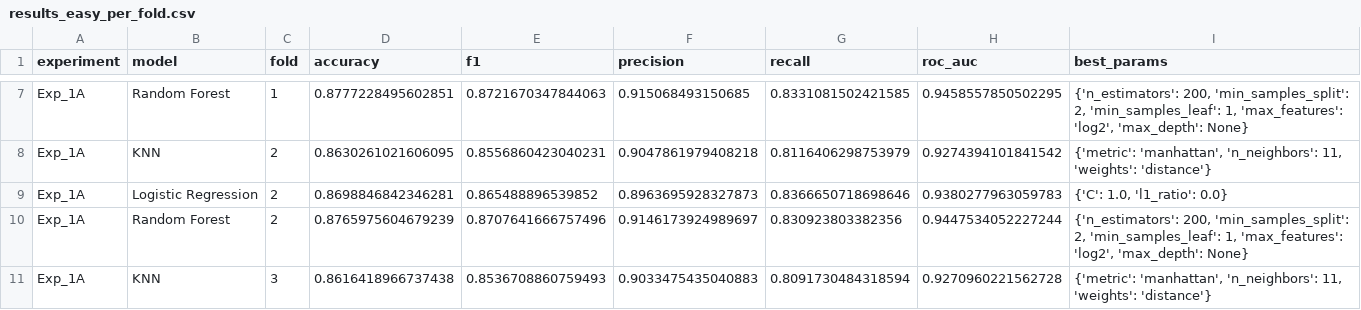
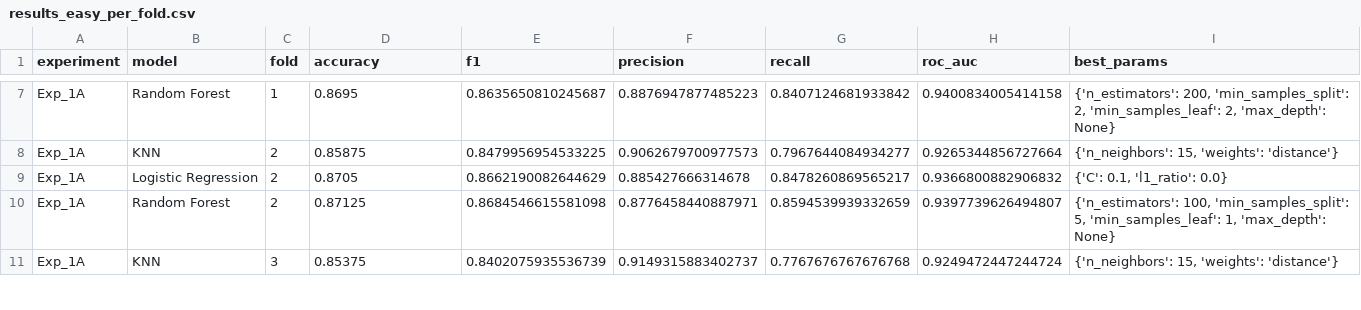
Before and after one commit to vwintumich/ccc-project, a CSV file: clue_misdirection/outputs/results_easy_per_fold.csv, drawn as a sheet; only a part is shown, gaps mark what is left out; the diff covers the shown part only; the diff names each change by its address in the sheet, - before the commit and + after, or states it on an @@ line.

```diff
--- a/clue_misdirection/outputs/results_easy_per_fold.csv
+++ b/clue_misdirection/outputs/results_easy_per_fold.csv
-D7 (accuracy): 0.8777228495602851
+D7 (accuracy): 0.8695
-E7 (f1): 0.8721670347844063
+E7 (f1): 0.8635650810245687
-F7 (precision): 0.915068493150685
+F7 (precision): 0.8876947877485223
-G7 (recall): 0.8331081502421585
+G7 (recall): 0.8407124681933842
-H7 (roc_auc): 0.9458557850502295
+H7 (roc_auc): 0.9400834005414158
-I7 (best_params): …2, 'min_samples_leaf': 1, 'max_features': 'log2', 'max_depth': None}
+I7 (best_params): …2, 'min_samples_leaf': 2, 'max_depth': None}
-D8 (accuracy): 0.8630261021606095
+D8 (accuracy): 0.85875
-E8 (f1): 0.8556860423040231
+E8 (f1): 0.8479956954533225
-F8 (precision): 0.9047861979408218
+F8 (precision): 0.9062679700977573
-G8 (recall): 0.8116406298753979
+G8 (recall): 0.7967644084934277
-H8 (roc_auc): 0.9274394101841542
+H8 (roc_auc): 0.9265344856727664
-I8 (best_params): {'metric': 'manhattan', 'n_neighbors': 11, 'weights': 'distance'}
+I8 (best_params): {'n_neighbors': 15, 'weights': 'distance'}
-D9 (accuracy): 0.8698846842346281
+D9 (accuracy): 0.8705
-E9 (f1): 0.865488896539852
+E9 (f1): 0.8662190082644629
-F9 (precision): 0.8963695928327873
+F9 (precision): 0.885427666314678
-G9 (recall): 0.8366650718698646
+G9 (recall): 0.8478260869565217
-H9 (roc_auc): 0.9380277963059783
+H9 (roc_auc): 0.9366800882906832
-I9 (best_params): {'C': 1.0, 'l1_ratio': 0.0}
+I9 (best_params): {'C': 0.1, 'l1_ratio': 0.0}
-D10 (accuracy): 0.8765975604679239
+D10 (accuracy): 0.87125
-E10 (f1): 0.8707641666757496
+E10 (f1): 0.8684546615581098
-F10 (precision): 0.9146173924989697
+F10 (precision): 0.8776458440887971
-G10 (recall): 0.830923803382356
+G10 (recall): 0.8594539939332659
-H10 (roc_auc): 0.9447534052227244
+H10 (roc_auc): 0.9397739626494807
-I10 (best_params): {'n_estimators': 200, 'min_samples_split': 2, 'min_samples_leaf': 1, 'max_features': 'log2', 'max_depth': None}
+I10 (best_params): {'n_estimators': 100, 'min_samples_split': 5, 'min_samples_leaf': 1, 'max_depth': None}
-D11 (accuracy): 0.8616418966737438
+D11 (accuracy): 0.85375
-E11 (f1): 0.8536708860759493
+E11 (f1): 0.8402075935536739
-F11 (precision): 0.9033475435040883
+F11 (precision): 0.9149315883402737
-G11 (recall): 0.8091730484318594
+G11 (recall): 0.7767676767676768
-H11 (roc_auc): 0.9270960221562728
+H11 (roc_auc): 0.9249472447244724
-I11 (best_params): {'metric': 'manhattan', 'n_neighbors': 11, 'weights': 'distance'}
+I11 (best_params): {'n_neighbors': 15, 'weights': 'distance'}
```
Also changed, not shown: 150 edited cells elsewhere in this file, clue_misdirection/outputs/results_easy.csv, clue_misdirection/outputs/results_harder.csv, 5 other files.
